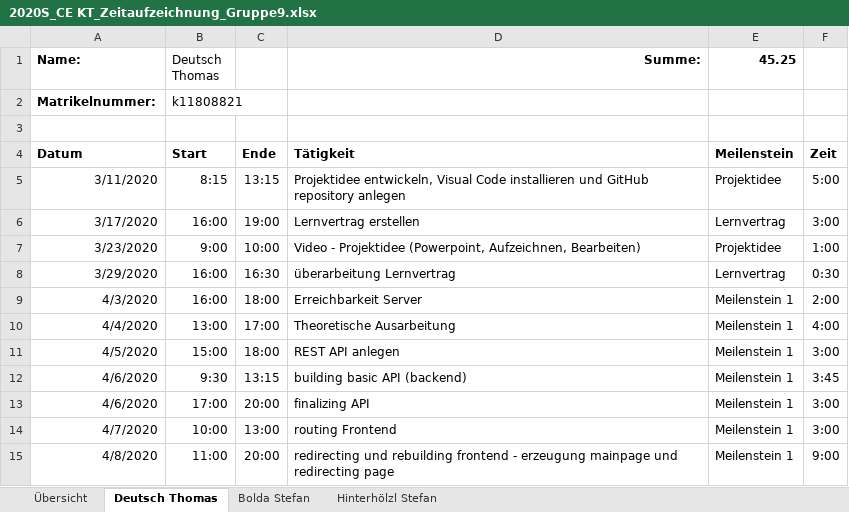
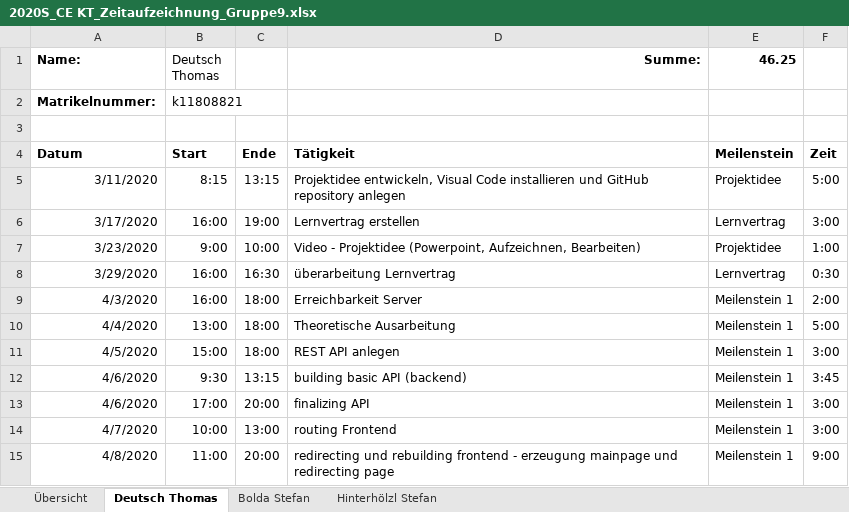
Before and after one commit to deutho/CEKT-Web, an Excel workbook: administratives/2020S_CE KT_Zeitaufzeichnung_Gruppe9.xlsx, sheet Deutsch Thomas, drawn as a sheet; only a part is shown; values as stored, in another font and other column widths than the file's, no borders; table styles not drawn; the diff names each change by its address in the sheet, - before the commit and + after, or states it on an @@ line.

```diff
--- a/administratives/2020S_CE KT_Zeitaufzeichnung_Gruppe9.xlsx (sheet Deutsch Thomas)
+++ b/administratives/2020S_CE KT_Zeitaufzeichnung_Gruppe9.xlsx (sheet Deutsch Thomas)
-E1: 45.25
+E1: 46.25
-C10: 17:00
+C10: 18:00
-F10: 4:00
+F10: 5:00
```
Also changed, not shown: sheet Übersicht, sheet Bolda Stefan, sheet Hinterhölzl Stefan, hidden cells.
